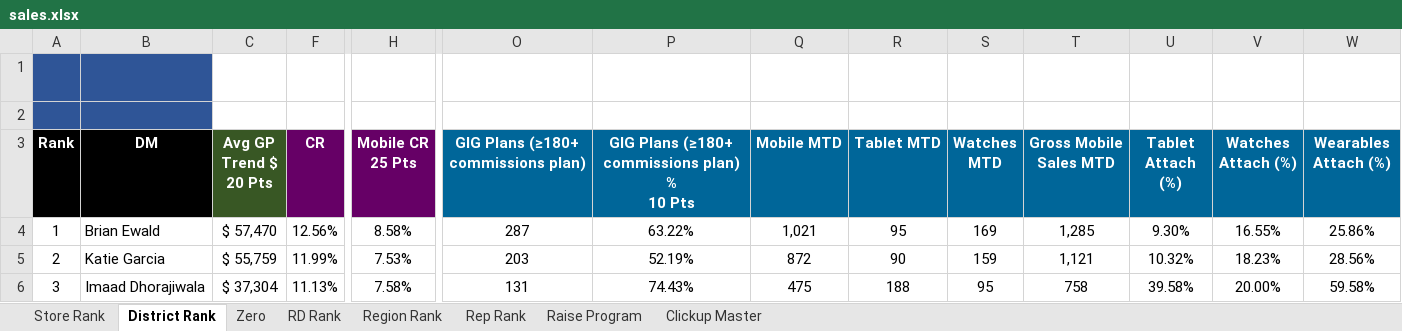
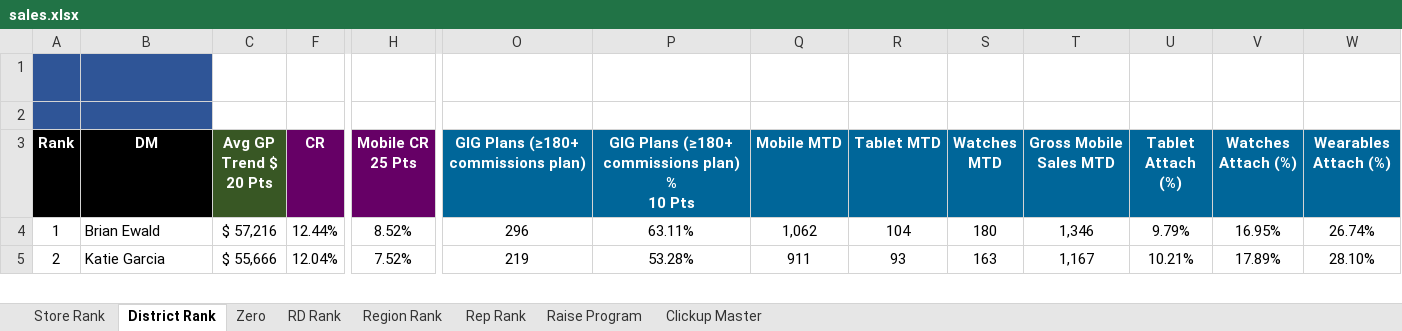
Before and after one commit to BlufoxMobile/One-On-One-Form, an Excel workbook: data/sales.xlsx, sheet District Rank, drawn as a sheet; only a part is shown, gaps mark what is left out; values as stored, in another font and other column widths than the file's, no borders; charts and pictures and conditional formats not drawn; removed rows and columns are numbered as before the commit, all else as after; rows hold the shown columns only; the diff covers the shown part only; the diff names each change by its address in the sheet, - before the commit and + after, or states it on an @@ line.

```diff
--- a/data/sales.xlsx (sheet District Rank)
+++ b/data/sales.xlsx (sheet District Rank)
-C4 (Avg GP Trend $ 20 Pts): $ 57,470
+C4 (Avg GP Trend $ 20 Pts): $ 57,216
-F4 (CR): 12.56%
+F4 (CR): 12.44%
-H4 (Mobile CR 25 Pts): 8.58%
+H4 (Mobile CR 25 Pts): 8.52%
-O4: 287
+O4: 296
-P4: 63.22%
+P4: 63.11%
-Q4 (Mobile MTD): 1,021
+Q4 (Mobile MTD): 1,062
-R4 (Tablet MTD): 95
+R4 (Tablet MTD): 104
-S4 (Watches MTD): 169
+S4 (Watches MTD): 180
-T4 (Gross Mobile Sales MTD): 1,285
+T4 (Gross Mobile Sales MTD): 1,346
-U4 (Tablet Attach (%)): 9.30%
+U4 (Tablet Attach (%)): 9.79%
-V4 (Watches Attach (%)): 16.55%
+V4 (Watches Attach (%)): 16.95%
-W4 (Wearables Attach (%)): 25.86%
+W4 (Wearables Attach (%)): 26.74%
-C5 (Avg GP Trend $ 20 Pts): $ 55,759
+C5 (Avg GP Trend $ 20 Pts): $ 55,666
-F5 (CR): 11.99%
+F5 (CR): 12.04%
-H5 (Mobile CR 25 Pts): 7.53%
+H5 (Mobile CR 25 Pts): 7.52%
-O5: 203
+O5: 219
-P5: 52.19%
+P5: 53.28%
-Q5 (Mobile MTD): 872
+Q5 (Mobile MTD): 911
-R5 (Tablet MTD): 90
+R5 (Tablet MTD): 93
-S5 (Watches MTD): 159
+S5 (Watches MTD): 163
-T5 (Gross Mobile Sales MTD): 1,121
+T5 (Gross Mobile Sales MTD): 1,167
-U5 (Tablet Attach (%)): 10.32%
+U5 (Tablet Attach (%)): 10.21%
-V5 (Watches Attach (%)): 18.23%
+V5 (Watches Attach (%)): 17.89%
-W5 (Wearables Attach (%)): 28.56%
+W5 (Wearables Attach (%)): 28.10%
-row 6: 3 | Imaad Dhorajiwala | $ 37,304 | 11.13% | 7.58% | 131 | 74.43% | 475 | 188 | 95 | 758 | 39.58% | 20.00% | 59.58%
```
Also changed, not shown: 5 added rows, 4 removed rows and 396 edited cells elsewhere in this sheet, sheet Rep Rank, sheet Store Rank, sheet Zero, sheet Region Rank, sheet RD Rank, sheet Raise Program, 1 more sheet, hidden cells.
